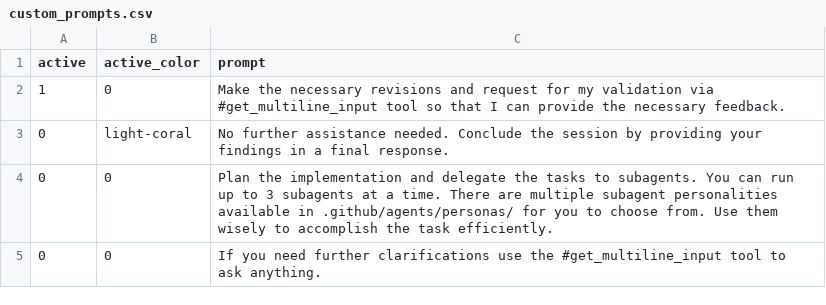
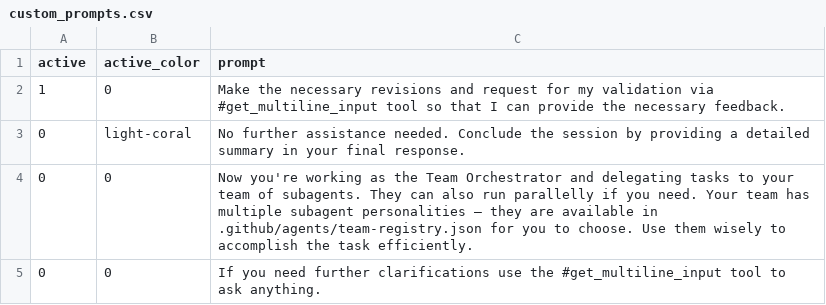
Before and after one commit to victorccaldas/Human-In-the-Loop-MCP-Server, a CSV file: custom_prompts.csv, drawn as a sheet.

Commit message:
Update custom_prompts.csv

```diff
--- a/custom_prompts.csv
+++ b/custom_prompts.csv
@@ -2,4 +2,4 @@ active,active_color,prompt
 1,0,Make the necessary revisions and request for my validation via #get_multiline_input tool so that I can provide the necessary feedback.
-0,light-coral,No further assistance needed. Conclude the session by providing your findings in a final response.
-0,0,Plan the implementation and delegate the tasks to subagents. You can run up to 3 subagents at a time. There are multiple subagent personalities available in .github/agents/personas/ for you to choose from. Use them wisely to accomplish the task efficiently.
+0,light-coral,No further assistance needed. Conclude the session by providing a detailed summary in your final response.
+0,0,Now you're working as the Team Orchestrator and delegating tasks to your team of subagents. They can also run parallelly if you need. Your team has multiple subagent personalities – they are available in .github/agents/team-registry.json for you to choose. Use them wisely to accomplish the task efficiently.
 0,0,If you need further clarifications use the #get_multiline_input tool to ask anything.
```
